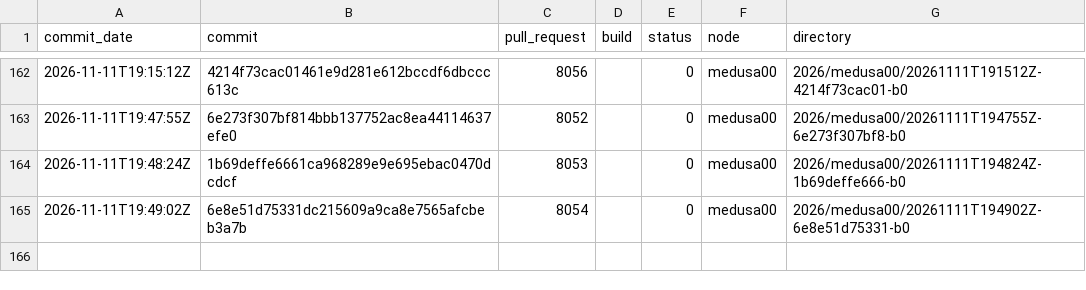
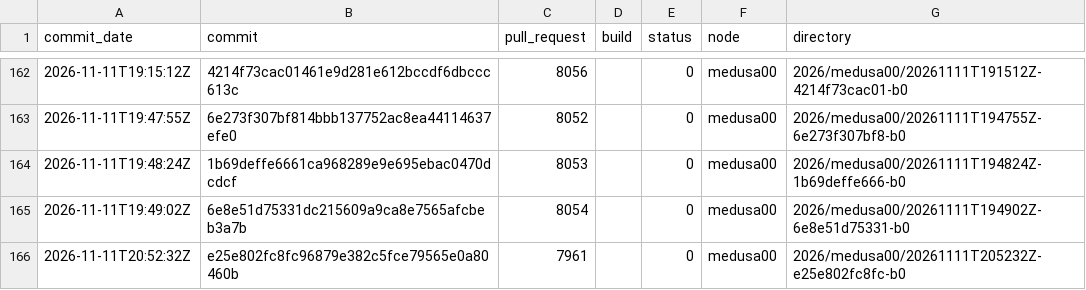
Before and after one commit to TheHPXProject/hpx-performance, a TSV file: runs.tsv, drawn as a sheet; only a part is shown, gaps mark what is left out; the diff names each change by its address in the sheet, - before the commit and + after, or states it on an @@ line.

```diff
--- a/runs.tsv
+++ b/runs.tsv
+row 166: 2026-11-11T20:52:32Z | e25e802fc8fc96879e382c5fce79565e0a80460b | 7961 |  | 0 | medusa00 | 2026/medusa00/20261111T205232Z-e25e802fc8fc-b0
```
Also changed, not shown: 28 other files.
